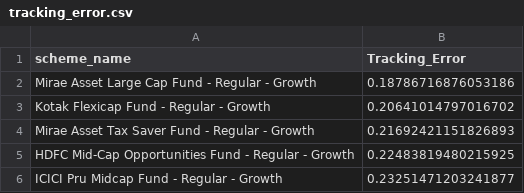
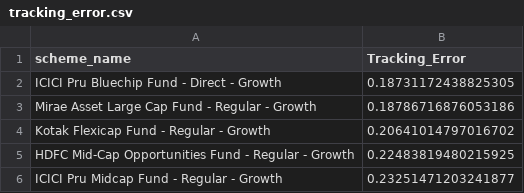
Before and after one commit to syedshaju53/Mutual_Fund_Analytics, a CSV file: reports/tracking_error.csv, drawn as a sheet.

```diff
--- a/reports/tracking_error.csv
+++ b/reports/tracking_error.csv
@@ -1,5 +1,5 @@
 scheme_name,Tracking_Error
+ICICI Pru Bluechip Fund - Direct - Growth,0.18731172438825305
 Mirae Asset Large Cap Fund - Regular - Growth,0.18786716876053186
 Kotak Flexicap Fund - Regular - Growth,0.20641014797016702
-Mirae Asset Tax Saver Fund - Regular - Growth,0.21692421151826893
 HDFC Mid-Cap Opportunities Fund - Regular - Growth,0.22483819480215925
```
Also changed, not shown: reports/fund_scorecard.csv, 2 other files.
